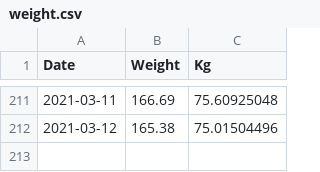
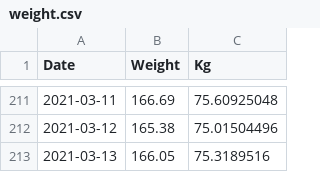
Before and after one commit to wneely/SILK, a CSV file: data/weight.csv, drawn as a sheet; only a part is shown, gaps mark what is left out; the diff names each change by its address in the sheet, - before the commit and + after, or states it on an @@ line.

Commit message:
daily update

```diff
--- a/data/weight.csv
+++ b/data/weight.csv
+row 213: 2021-03-13 | 166.05 | 75.3189516
```
